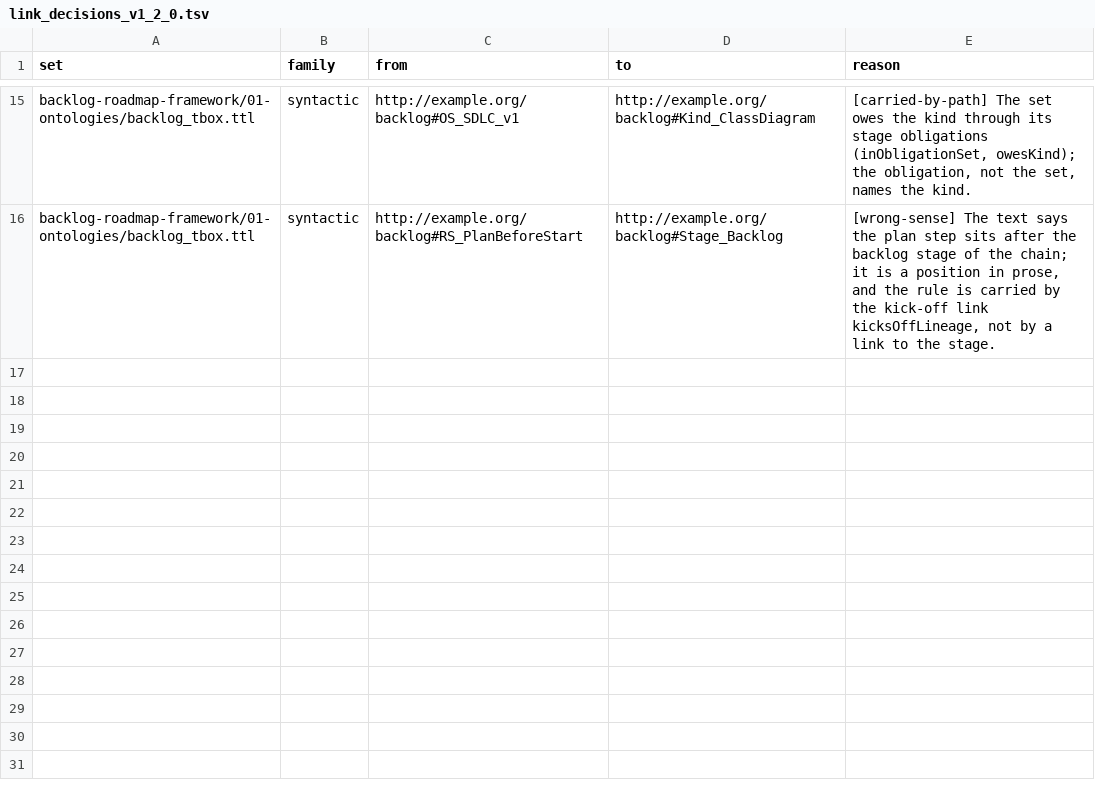
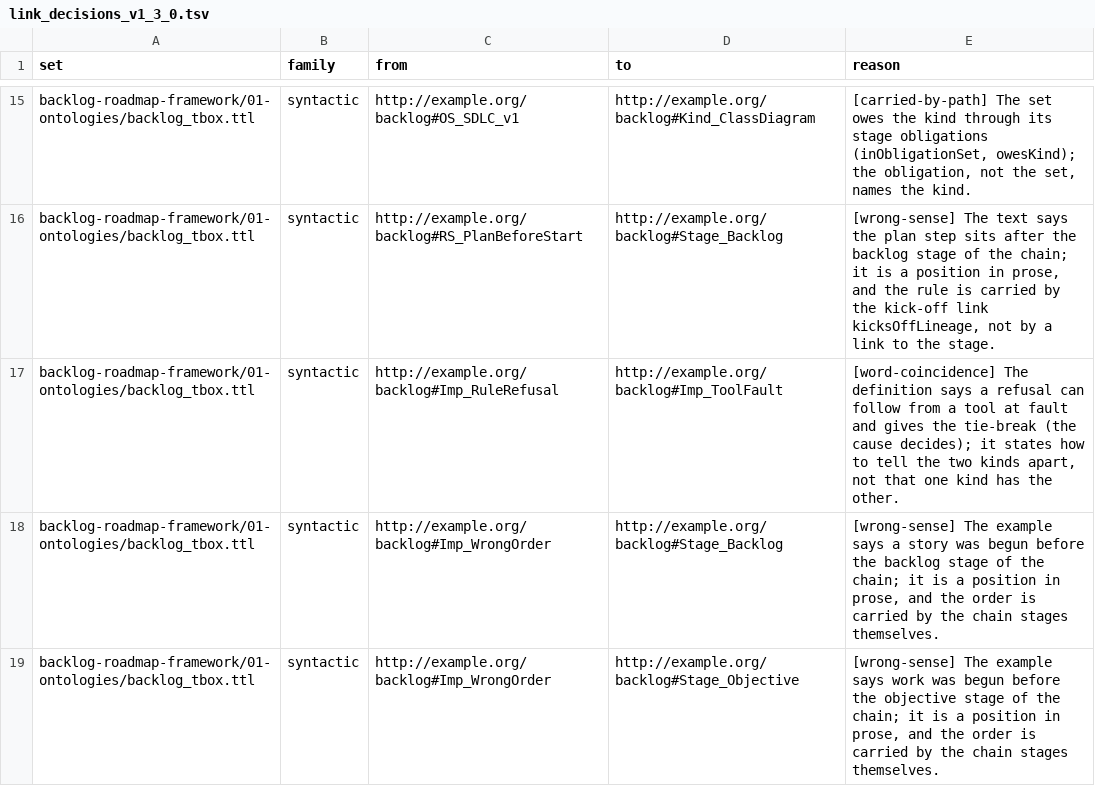
Before and after one commit to altunelyusuf/backlog-roadmap-framework, a TSV file: 03-tooling/link_decisions_v1_3_0.tsv (was 03-tooling/link_decisions_v1_2_0.tsv), drawn as a sheet; only a part is shown, gaps mark what is left out.

```diff
--- a/03-tooling/link_decisions_v1_2_0.tsv
+++ b/03-tooling/link_decisions_v1_3_0.tsv
@@ -16 +16,4 @@ backlog-roadmap-framework/01-ontologies/backlog_tbox.ttl	syntactic	http://exampl
 backlog-roadmap-framework/01-ontologies/backlog_tbox.ttl	syntactic	http://example.org/backlog#RS_PlanBeforeStart	http://example.org/backlog#Stage_Backlog	[wrong-sense] The text says the plan step sits after the backlog stage of the chain; it is a position in prose, and the rule is carried by the kick-off link kicksOffLineage, not by a link to the stage.
+backlog-roadmap-framework/01-ontologies/backlog_tbox.ttl	syntactic	http://example.org/backlog#Imp_RuleRefusal	http://example.org/backlog#Imp_ToolFault	[word-coincidence] The definition says a refusal can follow from a tool at fault and gives the tie-break (the cause decides); it states how to tell the two kinds apart, not that one kind has the other.
+backlog-roadmap-framework/01-ontologies/backlog_tbox.ttl	syntactic	http://example.org/backlog#Imp_WrongOrder	http://example.org/backlog#Stage_Backlog	[wrong-sense] The example says a story was begun before the backlog stage of the chain; it is a position in prose, and the order is carried by the chain stages themselves.
+backlog-roadmap-framework/01-ontologies/backlog_tbox.ttl	syntactic	http://example.org/backlog#Imp_WrongOrder	http://example.org/backlog#Stage_Objective	[wrong-sense] The example says work was begun before the objective stage of the chain; it is a position in prose, and the order is carried by the chain stages themselves.
```
Also changed, not shown: 03-tooling/kind_category_recording_v1_20_0.tsv, 16 other files.
